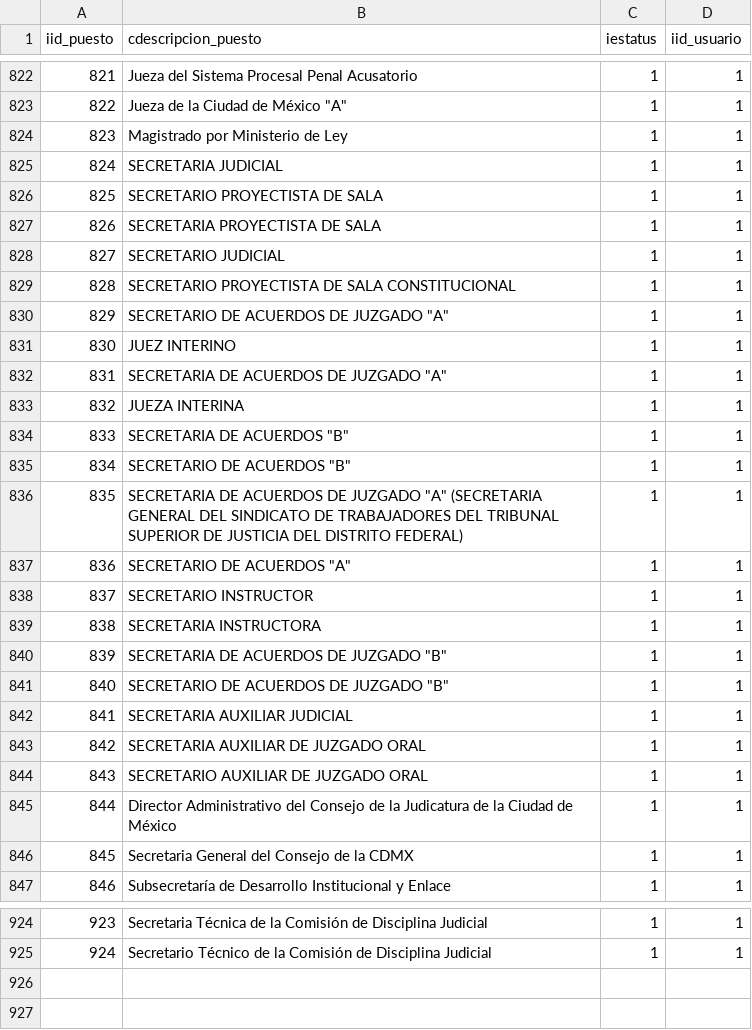
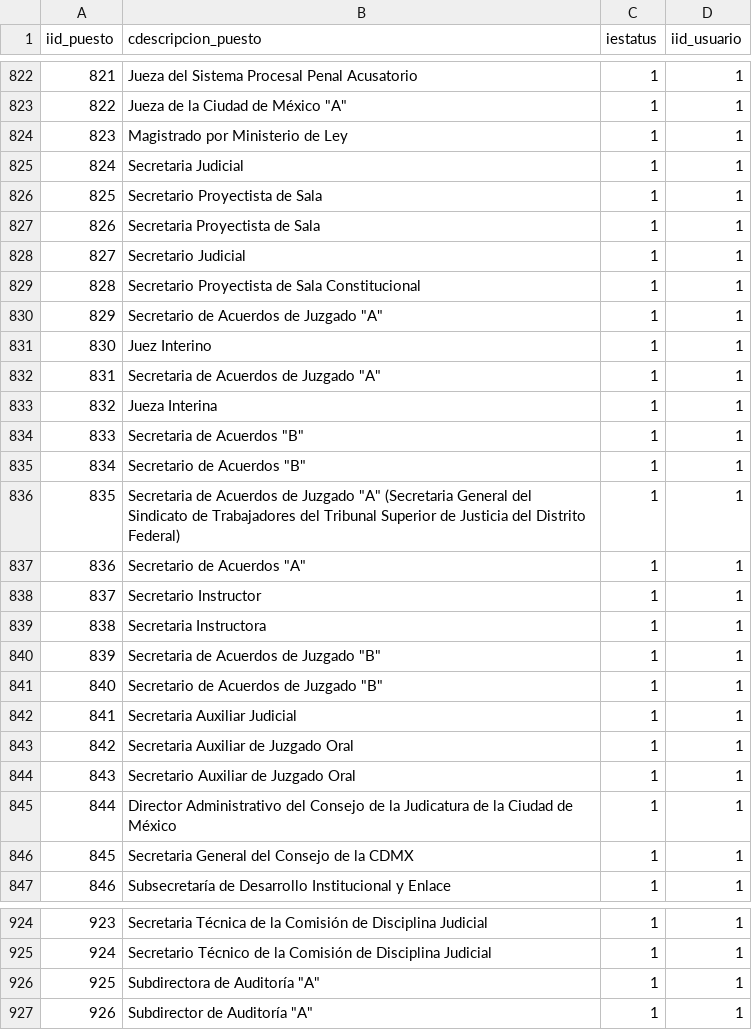
Before and after one commit to LuigiIbarra/gestion_om, a CSV file: database/seeders/PuestosM4.csv, drawn as a sheet; only a part is shown, gaps mark what is left out; the diff covers the shown part only.

```diff
--- a/database/seeders/PuestosM4.csv
+++ b/database/seeders/PuestosM4.csv
@@ -824,22 +824,22 @@ iid_puesto,cdescripcion_puesto,iestatus,iid_usuario
 823,Magistrado por Ministerio de Ley,1,1
-824,SECRETARIA JUDICIAL,1,1
-825,SECRETARIO PROYECTISTA DE SALA,1,1
-826,SECRETARIA PROYECTISTA DE SALA,1,1
-827,SECRETARIO JUDICIAL ,1,1
-828,SECRETARIO PROYECTISTA DE SALA CONSTITUCIONAL,1,1
-829,"SECRETARIO DE ACUERDOS DE JUZGADO ""A"" ",1,1
-830,JUEZ INTERINO,1,1
-831,"SECRETARIA DE ACUERDOS DE JUZGADO ""A"" ",1,1
-832,JUEZA INTERINA,1,1
-833,"SECRETARIA DE ACUERDOS ""B""",1,1
-834,"SECRETARIO DE ACUERDOS ""B""",1,1
-835,"SECRETARIA DE ACUERDOS DE JUZGADO ""A"" (SECRETARIA GENERAL DEL SINDICATO DE TRABAJADORES DEL TRIBUNAL SUPERIOR DE JUSTICIA DEL DISTRITO FEDERAL)",1,1
-836,"SECRETARIO DE ACUERDOS ""A""",1,1
-837,SECRETARIO INSTRUCTOR,1,1
-838,SECRETARIA INSTRUCTORA,1,1
-839,"SECRETARIA DE ACUERDOS DE JUZGADO ""B""",1,1
-840,"SECRETARIO DE ACUERDOS DE JUZGADO ""B""",1,1
-841,SECRETARIA AUXILIAR JUDICIAL,1,1
-842,SECRETARIA AUXILIAR DE JUZGADO ORAL,1,1
-843,SECRETARIO AUXILIAR DE JUZGADO ORAL,1,1
+824,Secretaria Judicial,1,1
+825,Secretario Proyectista de Sala,1,1
+826,Secretaria Proyectista de Sala,1,1
+827,Secretario Judicial,1,1
+828,Secretario Proyectista de Sala Constitucional,1,1
+829,"Secretario de Acuerdos de Juzgado ""A""",1,1
+830,Juez Interino,1,1
+831,"Secretaria de Acuerdos de Juzgado ""A""",1,1
+832,Jueza Interina,1,1
+833,"Secretaria de Acuerdos ""B""",1,1
+834,"Secretario de Acuerdos ""B""",1,1
+835,"Secretaria de Acuerdos de Juzgado ""A"" (Secretaria General del Sindicato de Trabajadores del Tribunal Superior de Justicia del Distrito Federal)",1,1
+836,"Secretario de Acuerdos ""A""",1,1
+837,Secretario Instructor,1,1
+838,Secretaria Instructora,1,1
+839,"Secretaria de Acuerdos de Juzgado ""B""",1,1
+840,"Secretario de Acuerdos de Juzgado ""B""",1,1
+841,Secretaria Auxiliar Judicial,1,1
+842,Secretaria Auxiliar de Juzgado Oral,1,1
+843,Secretario Auxiliar de Juzgado Oral,1,1
 844,Director Administrativo del Consejo de la Judicatura de la Ciudad de México,1,1
@@ -925 +925,3 @@ iid_puesto,cdescripcion_puesto,iestatus,iid_usuario
 924,Secretario Técnico de la Comisión de Disciplina Judicial,1,1
+925,"Subdirectora de Auditoría ""A""",1,1
+926,"Subdirector de Auditoría ""A""",1,1
```
Also changed, not shown: 1 edited cell elsewhere in this file, 2 other files.
